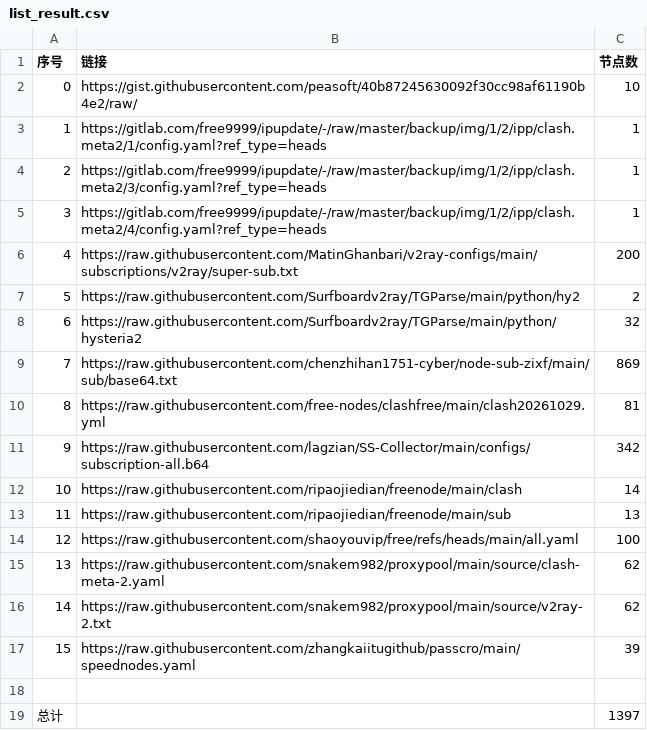
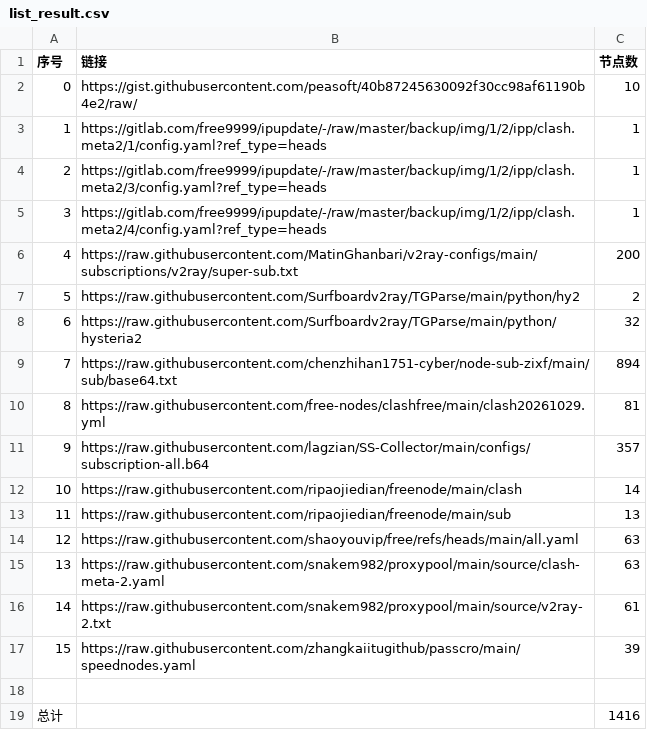
Before and after one commit to learnLi/free-nodes, a CSV file: list_result.csv, drawn as a sheet.

```diff
--- a/list_result.csv
+++ b/list_result.csv
@@ -8,12 +8,12 @@
 6,https://raw.githubusercontent.com/Surfboardv2ray/TGParse/main/python/hysteria2,32
-7,https://raw.githubusercontent.com/chenzhihan1751-cyber/node-sub-zixf/main/sub/base64.txt,869
+7,https://raw.githubusercontent.com/chenzhihan1751-cyber/node-sub-zixf/main/sub/base64.txt,894
 8,https://raw.githubusercontent.com/free-nodes/clashfree/main/clash20261029.yml,81
-9,https://raw.githubusercontent.com/lagzian/SS-Collector/main/configs/subscription-all.b64,342
+9,https://raw.githubusercontent.com/lagzian/SS-Collector/main/configs/subscription-all.b64,357
 10,https://raw.githubusercontent.com/ripaojiedian/freenode/main/clash,14
 11,https://raw.githubusercontent.com/ripaojiedian/freenode/main/sub,13
-12,https://raw.githubusercontent.com/shaoyouvip/free/refs/heads/main/all.yaml,100
-13,https://raw.githubusercontent.com/snakem982/proxypool/main/source/clash-meta-2.yaml,62
-14,https://raw.githubusercontent.com/snakem982/proxypool/main/source/v2ray-2.txt,62
+12,https://raw.githubusercontent.com/shaoyouvip/free/refs/heads/main/all.yaml,63
+13,https://raw.githubusercontent.com/snakem982/proxypool/main/source/clash-meta-2.yaml,63
+14,https://raw.githubusercontent.com/snakem982/proxypool/main/source/v2ray-2.txt,61
 15,https://raw.githubusercontent.com/zhangkaiitugithub/passcro/main/speednodes.yaml,39
 
-总计,,1397
+总计,,1416
```
Also changed, not shown: consensus.csv, probe.csv, 48 other files.
